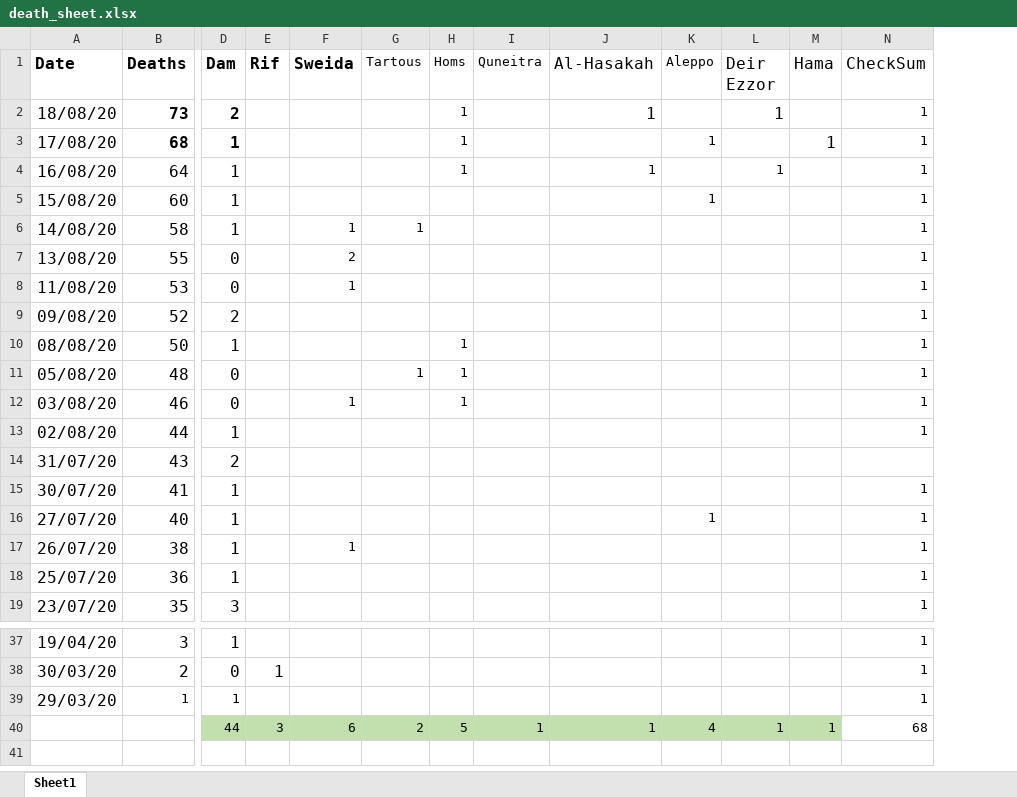
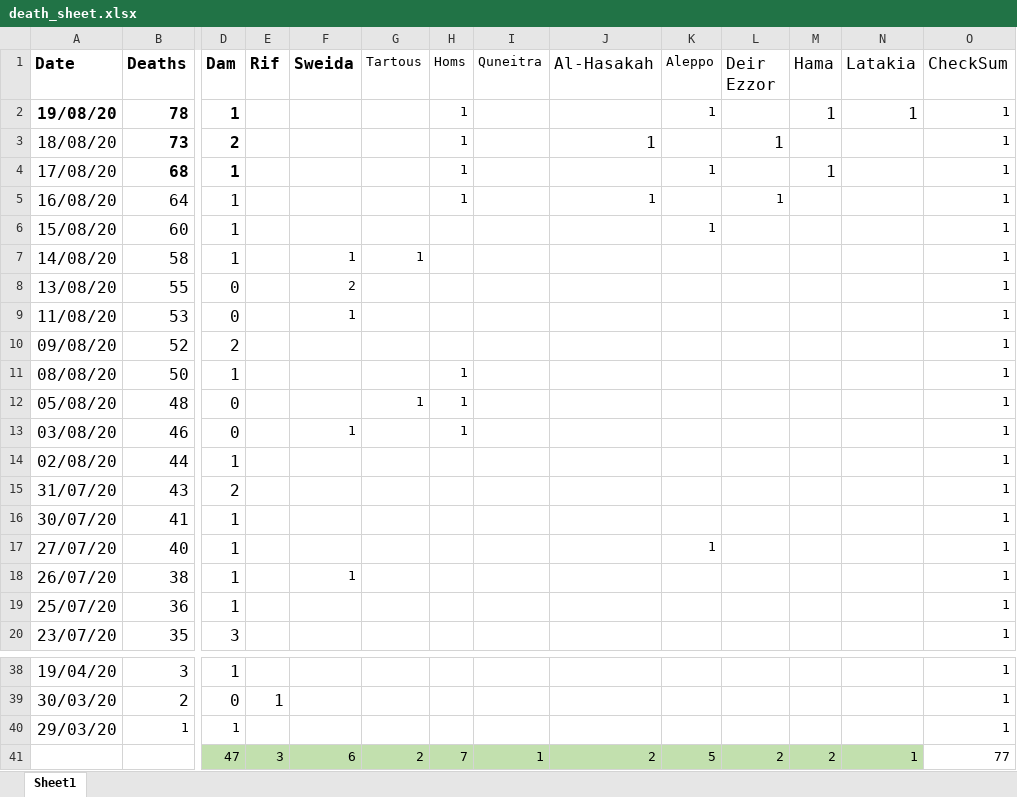
Before and after one commit to mrc-ide/global-lmic-reports-orderly, an Excel workbook: src/syria_under_reporting/death_sheet.xlsx, sheet Sheet1, drawn as a sheet; only a part is shown, gaps mark what is left out; values as stored, in another font and other column widths than the file's, no borders; removed rows and columns are numbered as before the commit, all else as after; rows hold the shown columns only; the diff names each change by its address in the sheet, - before the commit and + after, or states it on an @@ line.

```diff
--- a/src/syria_under_reporting/death_sheet.xlsx (sheet Sheet1)
+++ b/src/syria_under_reporting/death_sheet.xlsx (sheet Sheet1)
+column N (Latakia), empty
+row 2: 19/08/20 | 78 | 1 |  |  |  | 1 |  |  | 1 |  | 1 | 1 | 1
-O15 (CheckSum): (empty)
+O15 (CheckSum): 1
-row 40:  |  | 44 | 3 | 6 | 2 | 5 | 1 | 1 | 4 | 1 | 1 | 68
+row 41:  |  | 47 | 3 | 6 | 2 | 7 | 1 | 2 | 5 | 2 | 2 | 1 | 77
```
Also changed, not shown: formulas that keep their value, 5 other files.
